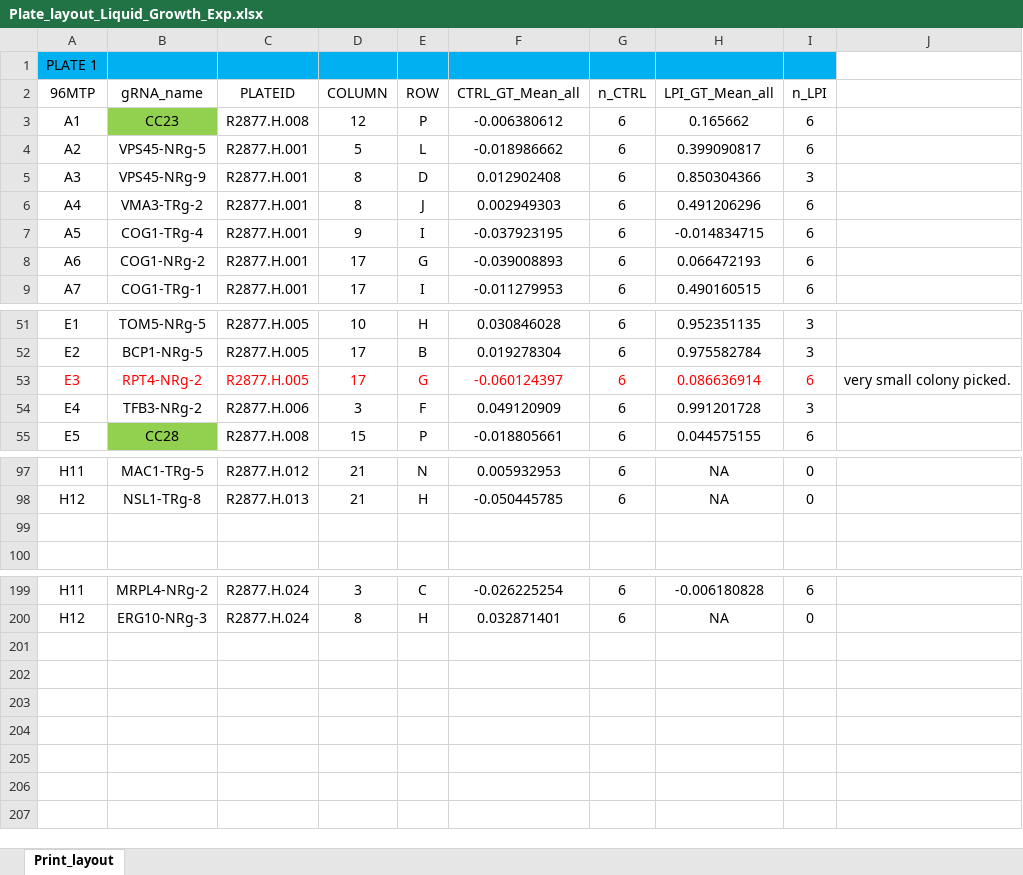
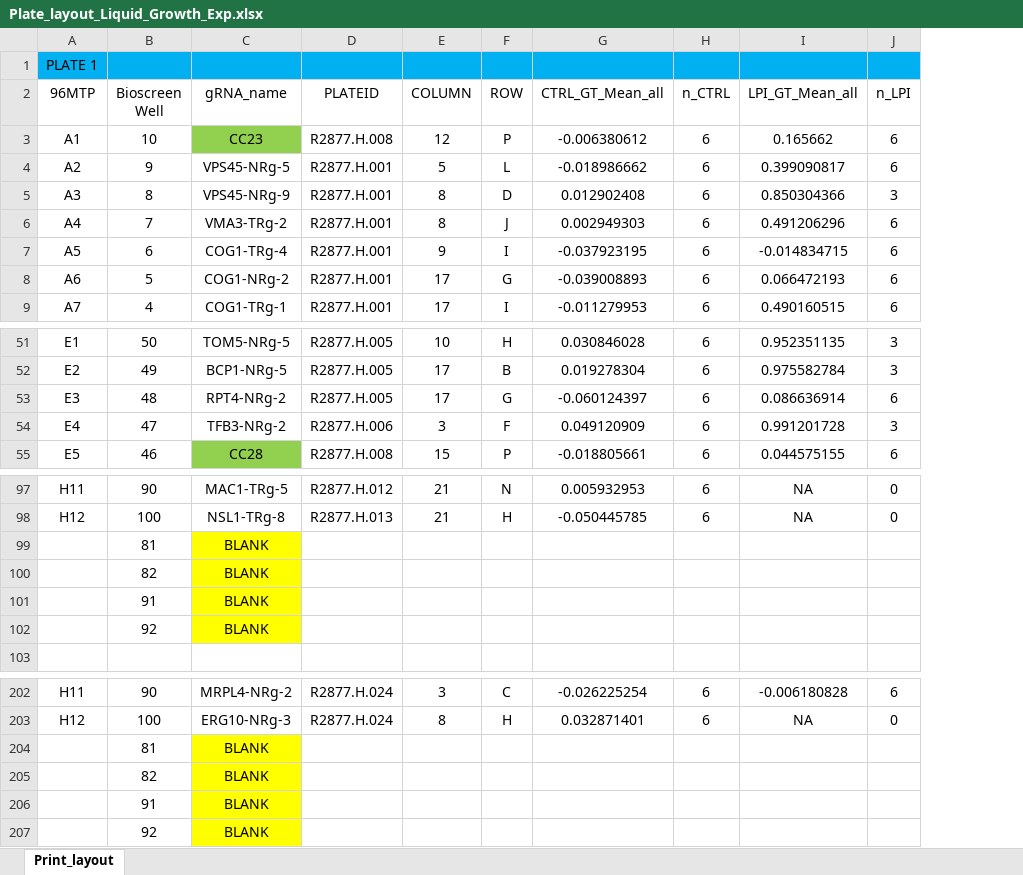
Before and after one commit to mukherjeevaskar267/CRISPRi_Screening_AceticAcid, an Excel workbook: RAW_DATA/BS_VAL_SCR/STRAIN_MAP_VAL_EXP/Plate_layout_Liquid_Growth_Exp.xlsx, sheet Print_layout, drawn as a sheet; only a part is shown, gaps mark what is left out; values as stored, in another font and other column widths than the file's, no borders; removed rows and columns are numbered as before the commit, all else as after; the diff names each change by its address in the sheet, - before the commit and + after, or states it on an @@ line.

Commit message:
Adding Bioscreen well number in plate layout

```diff
--- a/RAW_DATA/BS_VAL_SCR/STRAIN_MAP_VAL_EXP/Plate_layout_Liquid_Growth_Exp.xlsx (sheet Print_layout)
+++ b/RAW_DATA/BS_VAL_SCR/STRAIN_MAP_VAL_EXP/Plate_layout_Liquid_Growth_Exp.xlsx (sheet Print_layout)
+column B (Bioscreen Well), rows 3-9: 10 | 9 | 8 | 7 | 6 | 5 | 4; rows 51-55: 50 | 49 | 48 | 47 | 46; rows 97-99: 90 | 100 | 81; rows 202-203: 90 | 100
-column J, row 53: very small colony picked.
-A53 text colour: #FF0000
+A53 text colour: black
-C53:J53 text colour: #FF0000
+C53:J53 text colour: black
-row 99: (empty)
+row 99:  | 81 | BLANK
-C99 fill: none
+C99 fill: #FFFF00
+row 100:  | 82 | BLANK
+row 101:  | 91 | BLANK
+row 102:  | 92 | BLANK
+row 204:  | 81 | BLANK
+row 205:  | 82 | BLANK
+row 206:  | 91 | BLANK
+row 207:  | 92 | BLANK
```
Also changed, not shown: 1 other file.
